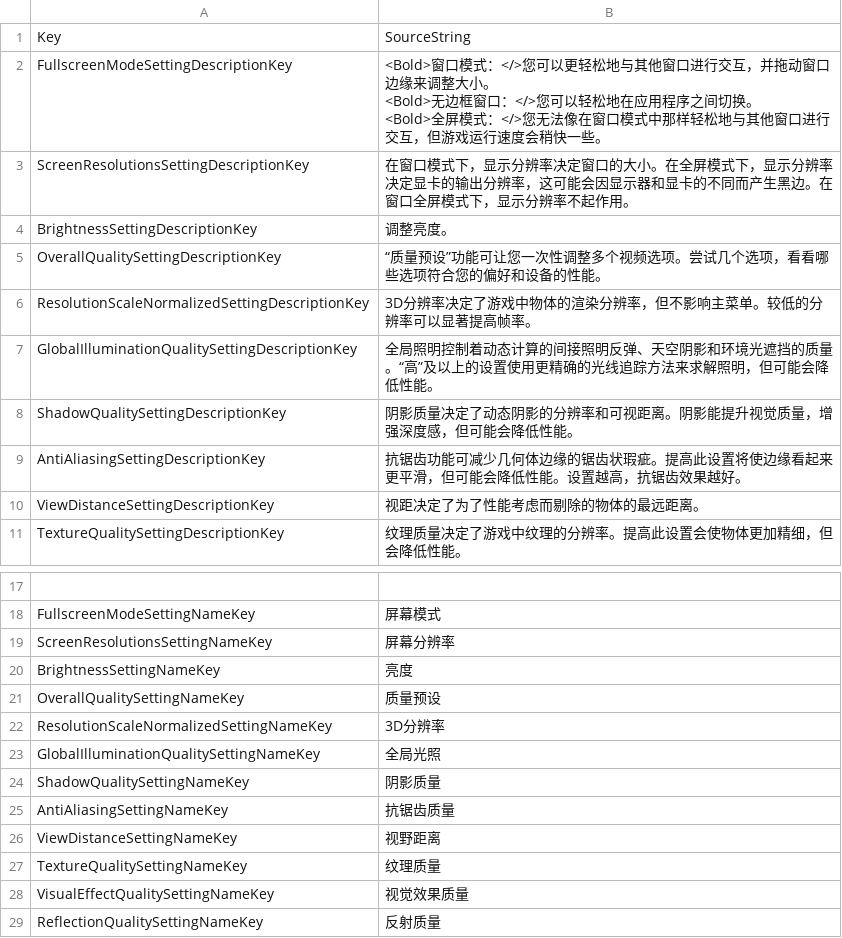
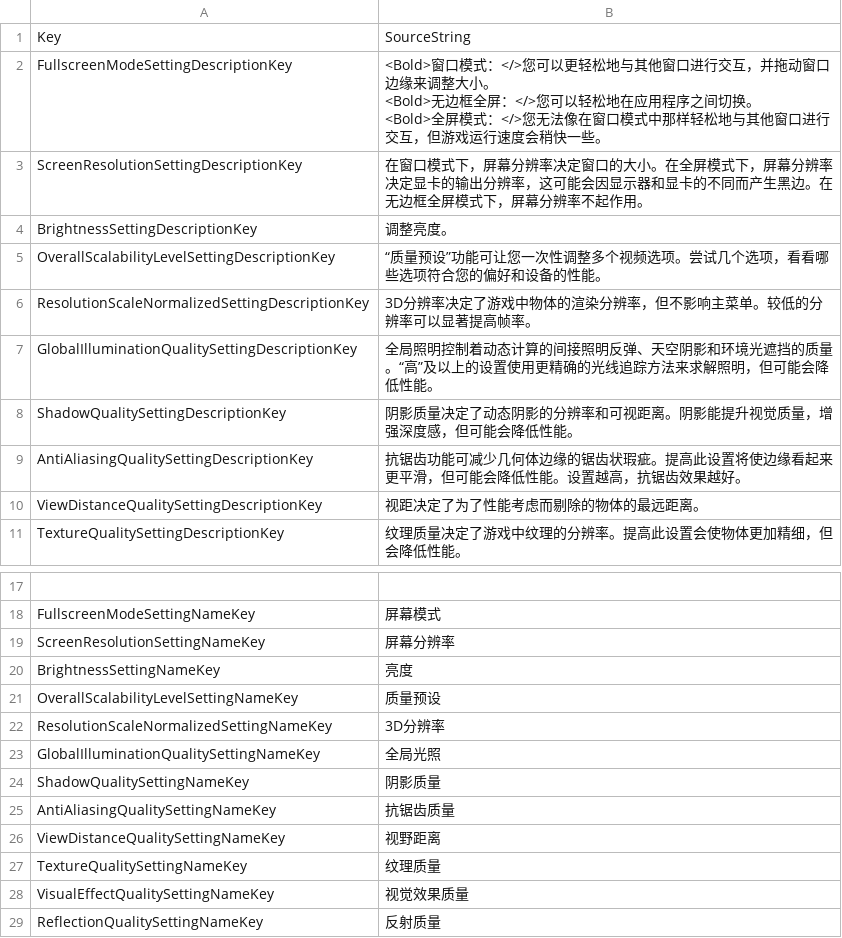
Before and after one commit to AmigoLuis/CustomUI, a CSV file: Content/StringTables/VideoSettingsAndDescriptions_ZH_CN_UTF8_BOM.csv, drawn as a sheet; only a part is shown, gaps mark what is left out; the diff covers the shown part only; the diff names each change by its address in the sheet, - before the commit and + after, or states it on an @@ line.

Commit message:
feat(ui): 实现多语言设置功能并重构本地化系统
- 新增显示语言设置选项，支持中英文切换
- 重构设置数据注册表以支持字符串表本地化
- 更新所有设置菜单的文本资源文件
- 优化视频设置选项的显示名称和描述文本
- 修复自定义视频设置项的本地化显示问题
- 但是目前没有完成翻译，界面全部替换为从String table导入后再统一翻译。
- 后续看有没有必要实现自动保存，实现的话把自动保存也替换为从String table导入

```diff
--- a/Content/StringTables/VideoSettingsAndDescriptions_ZH_CN_UTF8_BOM.csv
+++ b/Content/StringTables/VideoSettingsAndDescriptions_ZH_CN_UTF8_BOM.csv
-B2: …<Bold>无边框窗口：</>您可…
+B2: …<Bold>无边框全屏：</>您可…
-A3: ScreenResolutionsSettingDescriptionKey
+A3: ScreenResolutionSettingDescriptionKey
-B3: …模式下，显示分辨率决定窗口的大小。在全屏模式下，显示分辨率决定显卡的输出分辨率，这可能会因显示器和显卡的不同而产生黑边。在窗口全屏模式下，显示分辨率不…
+B3: …模式下，屏幕分辨率决定窗口的大小。在全屏模式下，屏幕分辨率决定显卡的输出分辨率，这可能会因显示器和显卡的不同而产生黑边。在无边框全屏模式下，屏幕分辨率不…
-A5: OverallQualitySettingDescriptionKey
+A5: OverallScalabilityLevelSettingDescriptionKey
-A9: AntiAliasingSettingDescriptionKey
+A9: AntiAliasingQualitySettingDescriptionKey
-A10: ViewDistanceSettingDescriptionKey
+A10: ViewDistanceQualitySettingDescriptionKey
-A19: ScreenResolutionsSettingNameKey
+A19: ScreenResolutionSettingNameKey
-A21: OverallQualitySettingNameKey
+A21: OverallScalabilityLevelSettingNameKey
-A25: AntiAliasingSettingNameKey
+A25: AntiAliasingQualitySettingNameKey
-A26: ViewDistanceSettingNameKey
+A26: ViewDistanceQualitySettingNameKey
```
Also changed, not shown: 26 added rows elsewhere in this file, Content/StringTables/MainMenu_ZH_CN_UTF8_BOM.csv, Content/StringTables/SoundSettingsAndDescriptions_ZH_CN_UTF8_BOM.csv, 8 other files.
